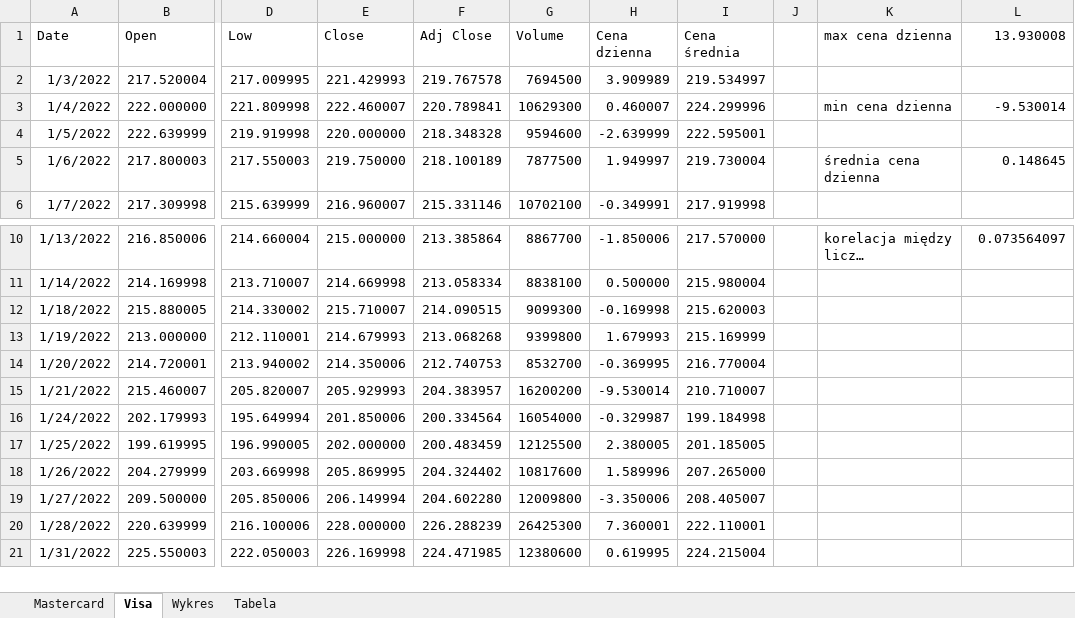
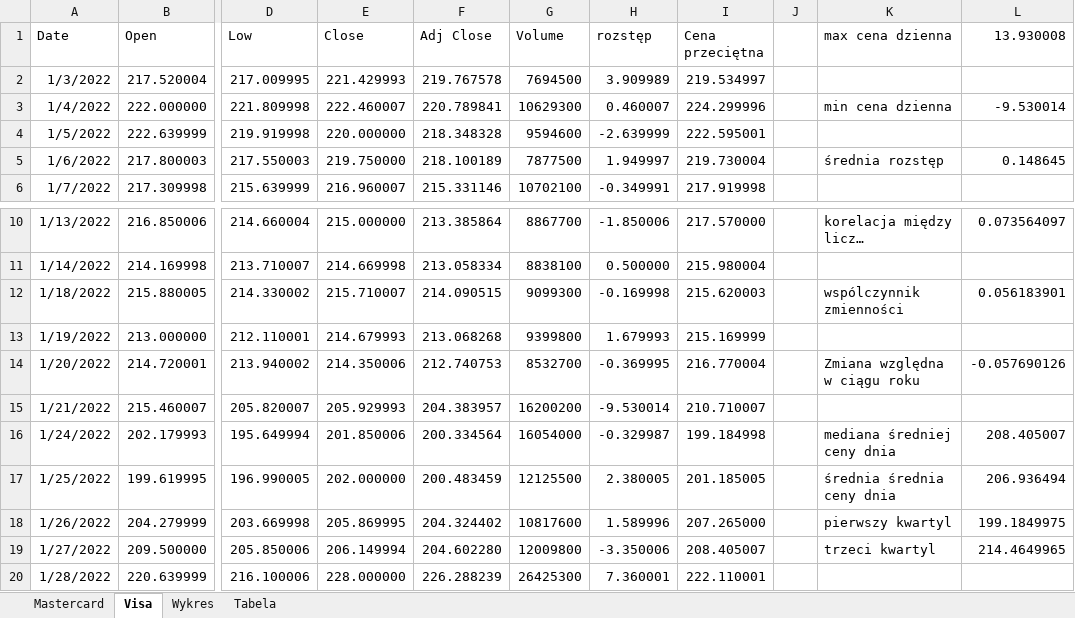
Before and after one commit to lewiis252/projekt_R_excel, an Excel workbook: Analiza-danych.xlsx, sheet Visa, drawn as a sheet; only a part is shown, gaps mark what is left out; the shorter side is filled out with more unchanged rows; long unchanged cells end in …; values as stored, in another font and other column widths than the file's, no borders; the diff names each change by its address in the sheet, - before the commit and + after, or states it on an @@ line.

```diff
--- a/Analiza-danych.xlsx (sheet Visa)
+++ b/Analiza-danych.xlsx (sheet Visa)
-H1: Cena dzienna
+H1: rozstęp
-I1: Cena średnia
+I1: Cena przeciętna
-K5 (max cena dzienna): średnia cena dzienna
+K5 (max cena dzienna): średnia rozstęp
-K12 (max cena dzienna): (empty)
+K12 (max cena dzienna): wspólczynnik zmienności
-L12 (13.930008): (empty)
+L12 (13.930008): 0.056183901
-K14 (max cena dzienna): (empty)
+K14 (max cena dzienna): Zmiana względna w ciągu roku
-L14 (13.930008): (empty)
+L14 (13.930008): -0.057690126
-K16 (max cena dzienna): (empty)
+K16 (max cena dzienna): mediana średniej ceny dnia
-L16 (13.930008): (empty)
+L16 (13.930008): 208.405007
-K17 (max cena dzienna): (empty)
+K17 (max cena dzienna): średnia średnia ceny dnia
-L17 (13.930008): (empty)
+L17 (13.930008): 206.936494
-K18 (max cena dzienna): (empty)
+K18 (max cena dzienna): pierwszy kwartyl
-L18 (13.930008): (empty)
+L18 (13.930008): 199.1849975
-K19 (max cena dzienna): (empty)
+K19 (max cena dzienna): trzeci kwartyl
-L19 (13.930008): (empty)
+L19 (13.930008): 214.4649965
```
Also changed, not shown: sheet Wykres, sheet Tabela, sheet Mastercard, charts or pictures, 4 other files.
